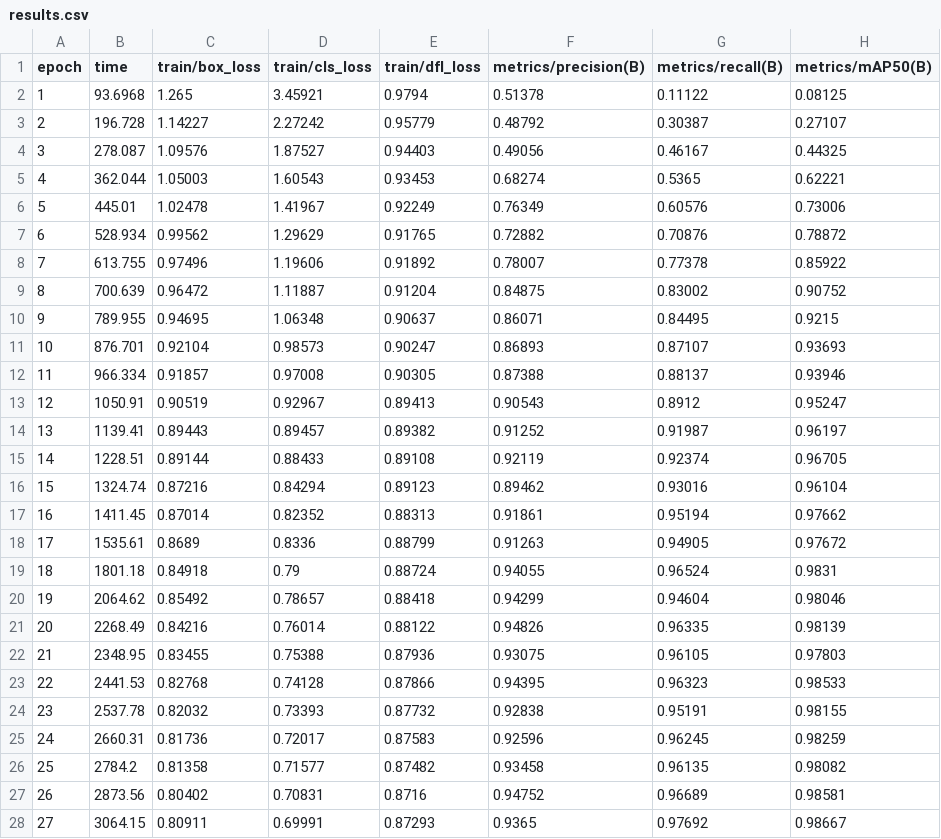
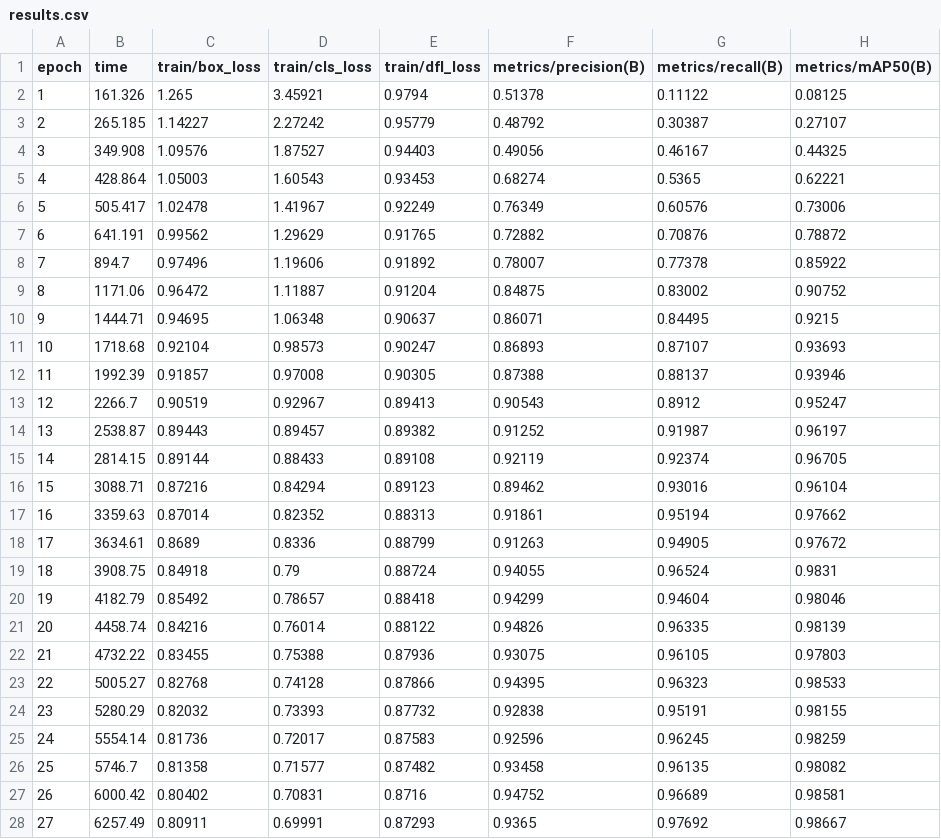
Before and after one commit to acmattos/ia4devs, a CSV file: module_05/05_hackaton/data/model/trained/yolo11n_custom_100/results.csv, drawn as a sheet; only a part is shown; the diff covers the shown part only; the diff names each change by its address in the sheet, - before the commit and + after, or states it on an @@ line.

Commit message:
atualizando modelo N treinado

```diff
--- a/module_05/05_hackaton/data/model/trained/yolo11n_custom_100/results.csv
+++ b/module_05/05_hackaton/data/model/trained/yolo11n_custom_100/results.csv
-B2 (time): 93.6968
+B2 (time): 161.326
-B3 (time): 196.728
+B3 (time): 265.185
-B4 (time): 278.087
+B4 (time): 349.908
-B5 (time): 362.044
+B5 (time): 428.864
-B6 (time): 445.01
+B6 (time): 505.417
-B7 (time): 528.934
+B7 (time): 641.191
-B8 (time): 613.755
+B8 (time): 894.7
-B9 (time): 700.639
+B9 (time): 1171.06
-B10 (time): 789.955
+B10 (time): 1444.71
-B11 (time): 876.701
+B11 (time): 1718.68
-B12 (time): 966.334
+B12 (time): 1992.39
-B13 (time): 1050.91
+B13 (time): 2266.7
-B14 (time): 1139.41
+B14 (time): 2538.87
-B15 (time): 1228.51
+B15 (time): 2814.15
-B16 (time): 1324.74
+B16 (time): 3088.71
-B17 (time): 1411.45
+B17 (time): 3359.63
-B18 (time): 1535.61
+B18 (time): 3634.61
-B19 (time): 1801.18
+B19 (time): 3908.75
-B20 (time): 2064.62
+B20 (time): 4182.79
-B21 (time): 2268.49
+B21 (time): 4458.74
-B22 (time): 2348.95
+B22 (time): 4732.22
-B23 (time): 2441.53
+B23 (time): 5005.27
-B24 (time): 2537.78
+B24 (time): 5280.29
-B25 (time): 2660.31
+B25 (time): 5554.14
-B26 (time): 2784.2
+B26 (time): 5746.7
-B27 (time): 2873.56
+B27 (time): 6000.42
-B28 (time): 3064.15
+B28 (time): 6257.49
```
Also changed, not shown: 73 edited cells elsewhere in this file, 12 other files.
